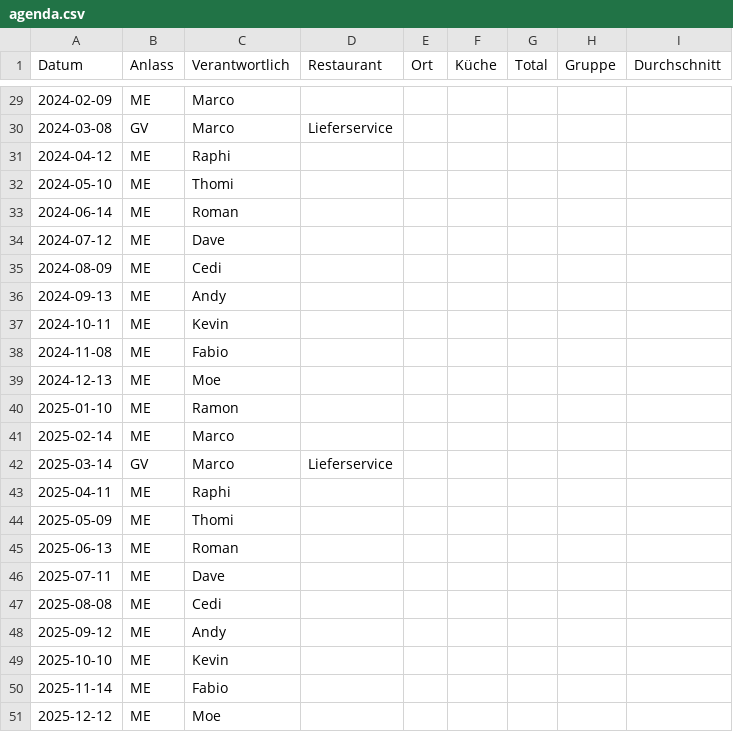
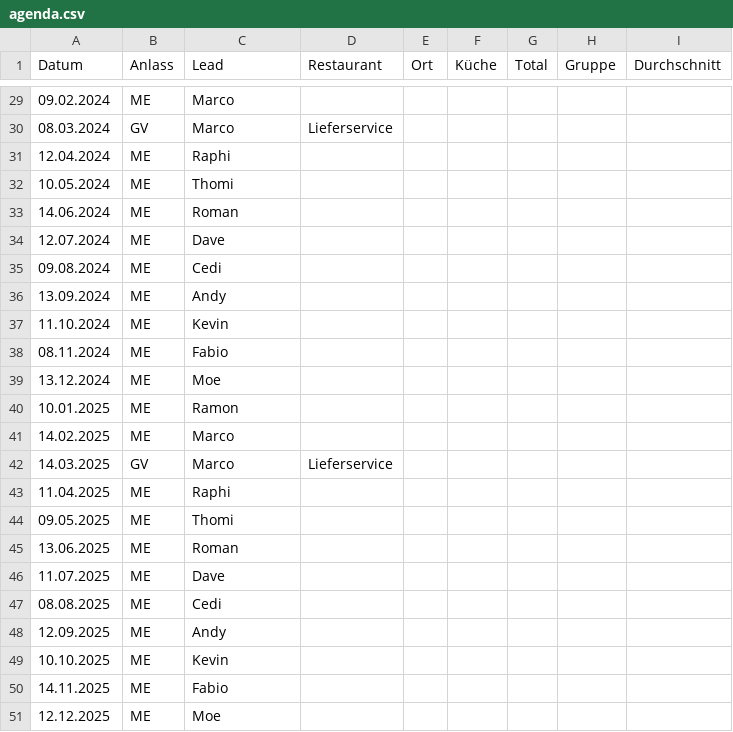
Before and after one commit to maxandul/Gourmen, a CSV file: data/agenda.csv, drawn as a sheet; only a part is shown, gaps mark what is left out; the diff covers the shown part only.

Commit message:
Lead

```diff
--- a/data/agenda.csv
+++ b/data/agenda.csv
@@ -1 +1 @@
-Datum;Anlass;Verantwortlich;Restaurant;Ort;Küche;Total;Gruppe;Durchschnitt
+Datum;Anlass;Lead;Restaurant;Ort;Küche;Total;Gruppe;Durchschnitt
@@ -29,23 +29,23 @@
-2024-02-09;ME;Marco;;;;;;
-2024-03-08;GV;Marco;Lieferservice;;;;;
-2024-04-12;ME;Raphi;;;;;;
-2024-05-10;ME;Thomi;;;;;;
-2024-06-14;ME;Roman;;;;;;
-2024-07-12;ME;Dave;;;;;;
-2024-08-09;ME;Cedi;;;;;;
-2024-09-13;ME;Andy;;;;;;
-2024-10-11;ME;Kevin;;;;;;
-2024-11-08;ME;Fabio;;;;;;
-2024-12-13;ME;Moe;;;;;;
-2025-01-10;ME;Ramon;;;;;;
-2025-02-14;ME;Marco;;;;;;
-2025-03-14;GV;Marco;Lieferservice;;;;;
-2025-04-11;ME;Raphi;;;;;;
-2025-05-09;ME;Thomi;;;;;;
-2025-06-13;ME;Roman;;;;;;
-2025-07-11;ME;Dave;;;;;;
-2025-08-08;ME;Cedi;;;;;;
-2025-09-12;ME;Andy;;;;;;
-2025-10-10;ME;Kevin;;;;;;
-2025-11-14;ME;Fabio;;;;;;
-2025-12-12;ME;Moe;;;;;;
+09.02.2024;ME;Marco;;;;;;
+08.03.2024;GV;Marco;Lieferservice;;;;;
+12.04.2024;ME;Raphi;;;;;;
+10.05.2024;ME;Thomi;;;;;;
+14.06.2024;ME;Roman;;;;;;
+12.07.2024;ME;Dave;;;;;;
+09.08.2024;ME;Cedi;;;;;;
+13.09.2024;ME;Andy;;;;;;
+11.10.2024;ME;Kevin;;;;;;
+08.11.2024;ME;Fabio;;;;;;
+13.12.2024;ME;Moe;;;;;;
+10.01.2025;ME;Ramon;;;;;;
+14.02.2025;ME;Marco;;;;;;
+14.03.2025;GV;Marco;Lieferservice;;;;;
+11.04.2025;ME;Raphi;;;;;;
+09.05.2025;ME;Thomi;;;;;;
+13.06.2025;ME;Roman;;;;;;
+11.07.2025;ME;Dave;;;;;;
+08.08.2025;ME;Cedi;;;;;;
+12.09.2025;ME;Andy;;;;;;
+10.10.2025;ME;Kevin;;;;;;
+14.11.2025;ME;Fabio;;;;;;
+12.12.2025;ME;Moe;;;;;;
```
Also changed, not shown: 27 edited cells elsewhere in this file, 3 other files.
